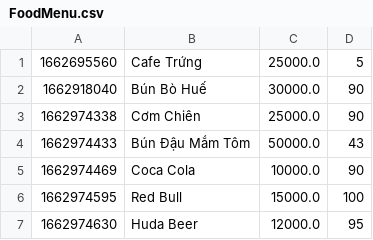
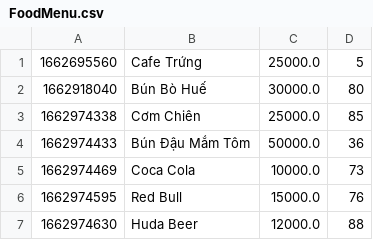
Before and after one commit to hanguyen2410/CSModule2, a CSV file: out/production/CSModule2/FoodMenu.csv, drawn as a sheet.

```diff
--- a/out/production/CSModule2/FoodMenu.csv
+++ b/out/production/CSModule2/FoodMenu.csv
@@ -1,7 +1,7 @@
 1662695560,Cafe Trứng,25000.0,5
-1662918040,Bún Bò Huế,30000.0,90
-1662974338,Cơm Chiên,25000.0,90
-1662974433,Bún Đậu Mắm Tôm,50000.0,43
-1662974469,Coca Cola,10000.0,90
-1662974595,Red Bull,15000.0,100
-1662974630,Huda Beer,12000.0,95
+1662918040,Bún Bò Huế,30000.0,80
+1662974338,Cơm Chiên,25000.0,85
+1662974433,Bún Đậu Mắm Tôm,50000.0,36
+1662974469,Coca Cola,10000.0,73
+1662974595,Red Bull,15000.0,76
+1662974630,Huda Beer,12000.0,88
```
Also changed, not shown: src/FoodMenu.csv, 19 other files.
